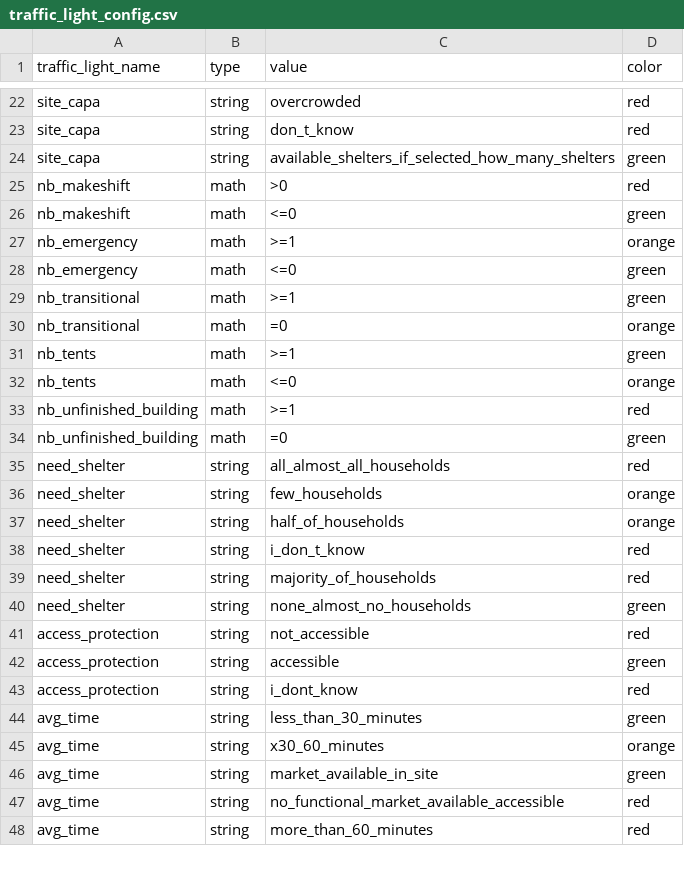
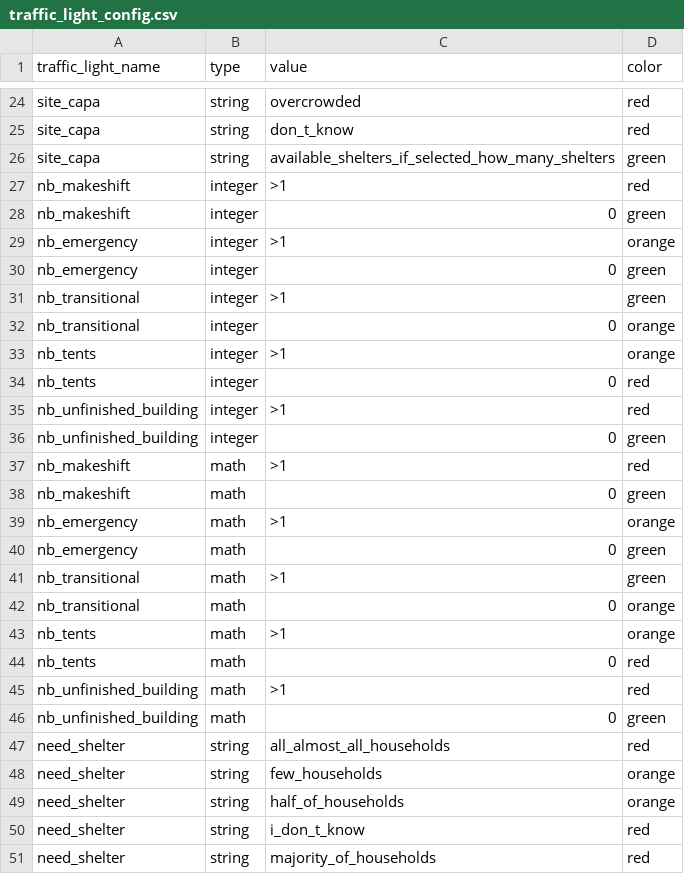
Before and after one commit to CartONG/opsmap-datasets, a CSV file: yemen/FDF/traffic_light_config.csv, drawn as a sheet; only a part is shown, gaps mark what is left out; the shorter side is filled out with more unchanged rows; the diff covers the shown part only.

Commit message:
Update traffic_light_config.csv

```diff
--- a/yemen/FDF/traffic_light_config.csv
+++ b/yemen/FDF/traffic_light_config.csv
@@ -24,12 +26,22 @@ site_capa;string;don_t_know;red
 site_capa;string;available_shelters_if_selected_how_many_shelters;green
-nb_makeshift;math;>0;red
-nb_makeshift;math;<=0;green
-nb_emergency;math;>=1;orange
-nb_emergency;math;<=0;green
-nb_transitional;math;>=1;green
-nb_transitional;math;=0;orange
-nb_tents;math;>=1;green
-nb_tents;math;<=0;orange
-nb_unfinished_building;math;>=1;red
-nb_unfinished_building;math;=0;green
+nb_makeshift;integer;>1;red
+nb_makeshift;integer;0;green
+nb_emergency;integer;>1;orange
+nb_emergency;integer;0;green
+nb_transitional;integer;>1;green
+nb_transitional;integer;0;orange
+nb_tents;integer;>1;orange
+nb_tents;integer;0;red
+nb_unfinished_building;integer;>1;red
+nb_unfinished_building;integer;0;green
+nb_makeshift;math;>1;red
+nb_makeshift;math;0;green
+nb_emergency;math;>1;orange
+nb_emergency;math;0;green
+nb_transitional;math;>1;green
+nb_transitional;math;0;orange
+nb_tents;math;>1;orange
+nb_tents;math;0;red
+nb_unfinished_building;math;>1;red
+nb_unfinished_building;math;0;green
 need_shelter;string;all_almost_all_households;red
```
Also changed, not shown: 2 added rows, 7 removed rows and 4 edited cells elsewhere in this file.
